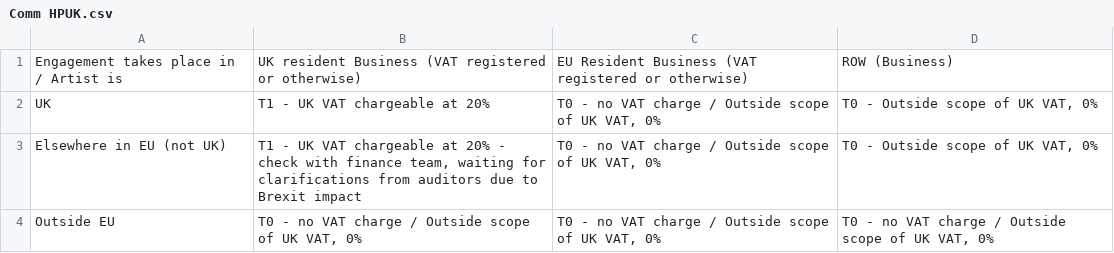
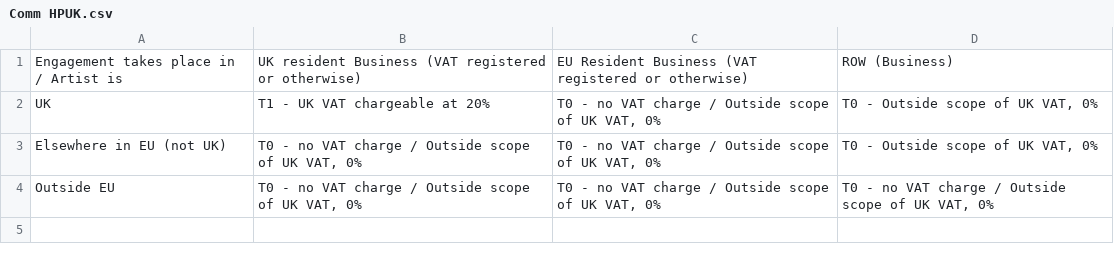
Before and after one commit to HPUKLTD/vat-checker, a CSV file: data/Comm HPUK.csv, drawn as a sheet.

Commit message:
Add files via upload

```diff
--- a/data/Comm HPUK.csv
+++ b/data/Comm HPUK.csv
@@ -2,3 +2,3 @@
 UK,T1 - UK VAT chargeable at 20%,"T0 - no VAT charge / Outside scope of UK VAT, 0%","T0 - Outside scope of UK VAT, 0%"
-Elsewhere in EU (not UK),"T1 - UK VAT chargeable at 20% - check with finance team, waiting for clarifications from auditors due to Brexit impact","T0 - no VAT charge / Outside scope of UK VAT, 0%","T0 - Outside scope of UK VAT, 0%"
+Elsewhere in EU (not UK),"T0 - no VAT charge / Outside scope of UK VAT, 0%","T0 - no VAT charge / Outside scope of UK VAT, 0%","T0 - Outside scope of UK VAT, 0%"
 Outside EU,"T0 - no VAT charge / Outside scope of UK VAT, 0%","T0 - no VAT charge / Outside scope of UK VAT, 0%","T0 - no VAT charge / Outside scope of UK VAT, 0%"
```
